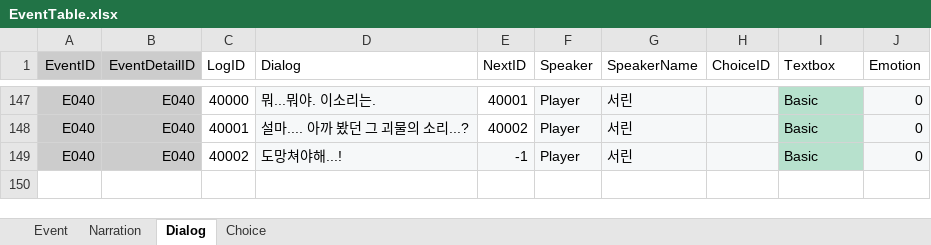
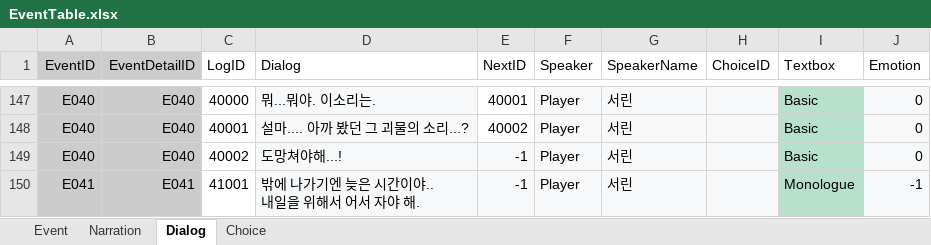
Before and after one commit to hyezzl/DreamDementor, an Excel workbook: Assets/02Script/Table/EventTable.xlsx, sheet Dialog, drawn as a sheet; only a part is shown, gaps mark what is left out; values as stored, in another font and other column widths than the file's, no borders; charts and pictures and table styles not drawn; ↵ is a line break in a cell; the diff names each change by its address in the sheet, - before the commit and + after, or states it on an @@ line.

```diff
--- a/Assets/02Script/Table/EventTable.xlsx (sheet Dialog)
+++ b/Assets/02Script/Table/EventTable.xlsx (sheet Dialog)
+row 150: E041 | E041 | 41001 | 밖에 나가기엔 늦은 시간이야.. ↵ 내일을 위해서 어서 자야 해. | -1 | Player | 서린 |  | Monologue | -1
```
Also changed, not shown: sheet Choice, Assets/02Script/Table/NpcTable.xlsx, 21 other files.
